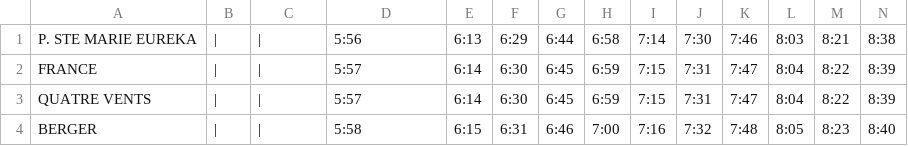
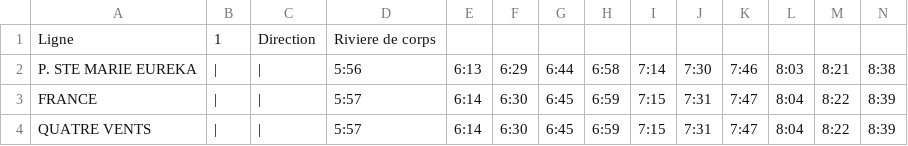
Before and after one commit to Nath7009/Bus2, a CSV file: Ligne1a.csv (was Ligne1.csv), drawn as a sheet; only a part is shown; the shorter side is filled out with more unchanged rows; rows hold the shown columns only; the diff names each change by its address in the sheet, - before the commit and + after, or states it on an @@ line.

Commit message:
Ajout des lignes de bus +quelques fonctions

```diff
--- a/Ligne1.csv
+++ b/Ligne1a.csv
+row 1: Ligne | 1 | Direction | Riviere de corps
```
Also changed, not shown: 21 other files.
